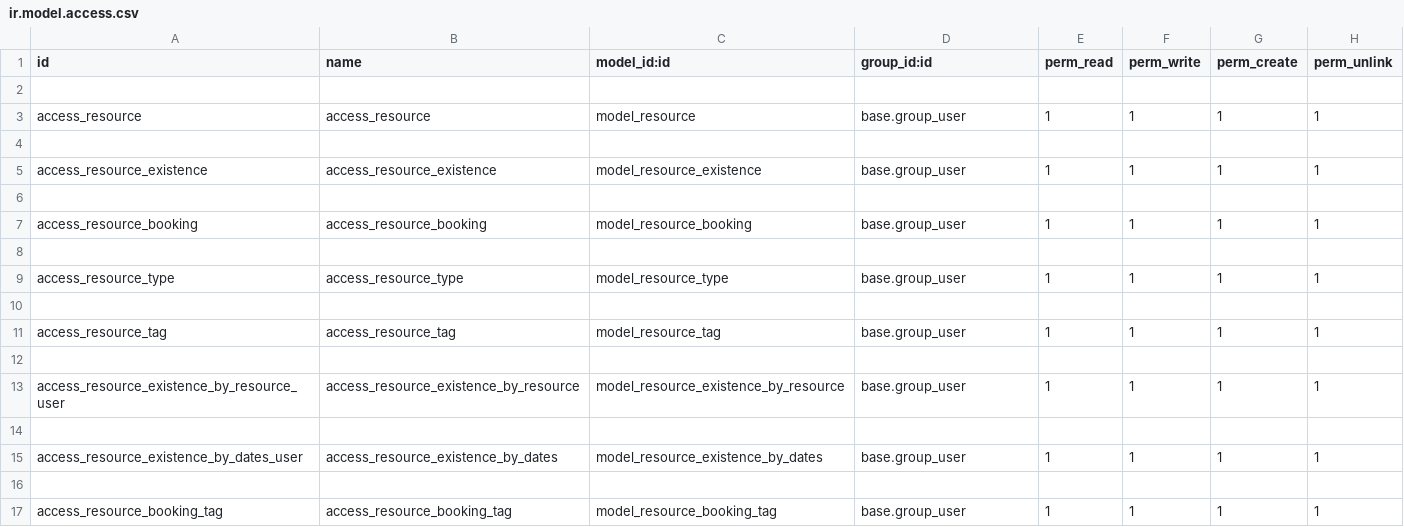
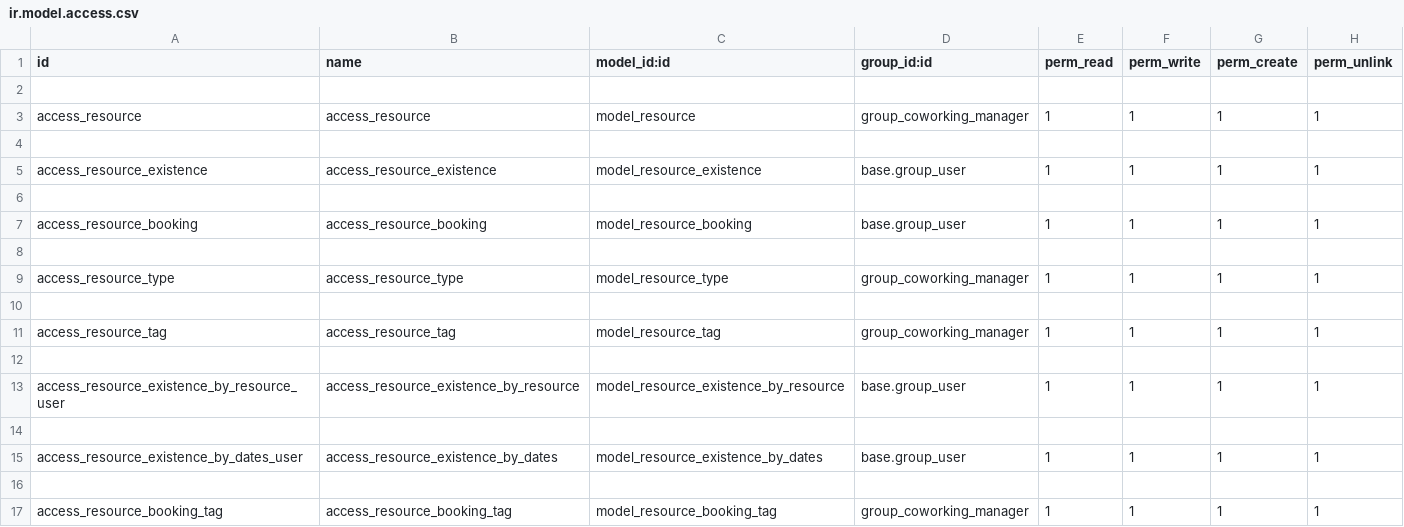
Before and after one commit to aexitmcaf/coworking-administration, a CSV file: coworking_administration/security/ir.model.access.csv, drawn as a sheet.

Commit message:
[IMP] security access, hide menu item, mod coworking resource

```diff
--- a/coworking_administration/security/ir.model.access.csv
+++ b/coworking_administration/security/ir.model.access.csv
@@ -2,3 +2,3 @@ id,name,model_id:id,group_id:id,perm_read,perm_write,perm_create,perm_unlink
 
-access_resource,access_resource,model_resource,base.group_user,1,1,1,1
+access_resource,access_resource,model_resource,group_coworking_manager,1,1,1,1
 
@@ -8,5 +8,5 @@ access_resource_booking,access_resource_booking,model_resource_booking,base.grou
 
-access_resource_type,access_resource_type,model_resource_type,base.group_user,1,1,1,1
+access_resource_type,access_resource_type,model_resource_type,group_coworking_manager,1,1,1,1
 
-access_resource_tag,access_resource_tag,model_resource_tag,base.group_user,1,1,1,1
+access_resource_tag,access_resource_tag,model_resource_tag,group_coworking_manager,1,1,1,1
 
@@ -16,2 +16,2 @@ access_resource_existence_by_dates_user,access_resource_existence_by_dates,model
 
-access_resource_booking_tag,access_resource_booking_tag,model_resource_booking_tag,base.group_user,1,1,1,1
+access_resource_booking_tag,access_resource_booking_tag,model_resource_booking_tag,group_coworking_manager,1,1,1,1
```
Also changed, not shown: 6 other files.
